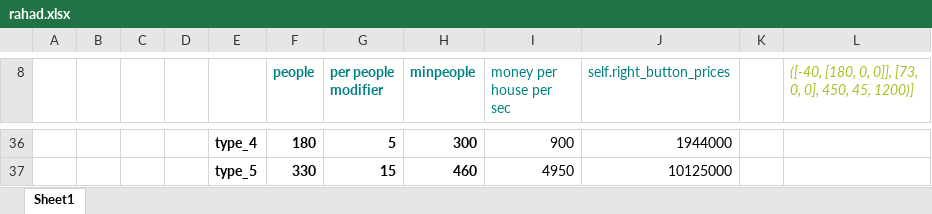
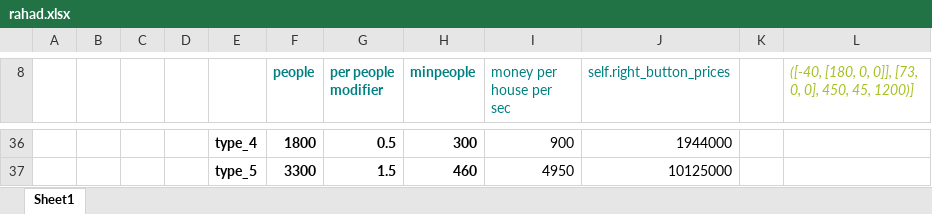
Before and after one commit to kristjanhk/Urbancity, an Excel workbook: rahad.xlsx, sheet Sheet1, drawn as a sheet; only a part is shown, gaps mark what is left out; values as stored, in another font and other column widths than the file's, no borders; the diff covers the shown part only; the diff names each change by its address in the sheet, - before the commit and + after, or states it on an @@ line.

```diff
--- a/rahad.xlsx (sheet Sheet1)
+++ b/rahad.xlsx (sheet Sheet1)
-F36 (people): 180
+F36 (people): 1800
-G36 (per people modifier): 5
+G36 (per people modifier): 0.5
-F37 (people): 330
+F37 (people): 3300
-G37 (per people modifier): 15
+G37 (per people modifier): 1.5
```
Also changed, not shown: 2 added rows, 2 removed rows and 28 edited cells elsewhere in this sheet.
